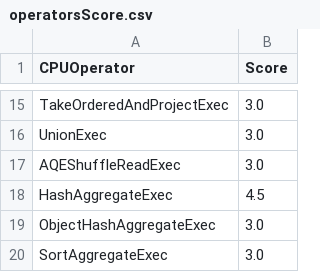
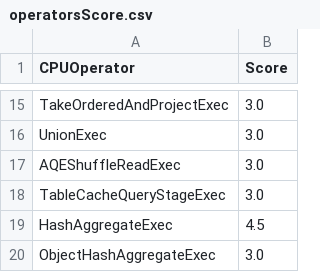
Before and after one commit to NVIDIA/spark-rapids, a CSV file: tools/generated_files/352/operatorsScore.csv, drawn as a sheet; only a part is shown, gaps mark what is left out; the shorter side is filled out with more unchanged rows.

Commit message:
Fix for TableCacheQueryStageExec

```diff
--- a/tools/generated_files/352/operatorsScore.csv
+++ b/tools/generated_files/352/operatorsScore.csv
@@ -17,2 +17,3 @@ UnionExec,3.0
 AQEShuffleReadExec,3.0
+TableCacheQueryStageExec,3.0
 HashAggregateExec,4.5
```
Also changed, not shown: tools/generated_files/353/operatorsScore.csv, tools/generated_files/354/operatorsScore.csv, 19 other files.
